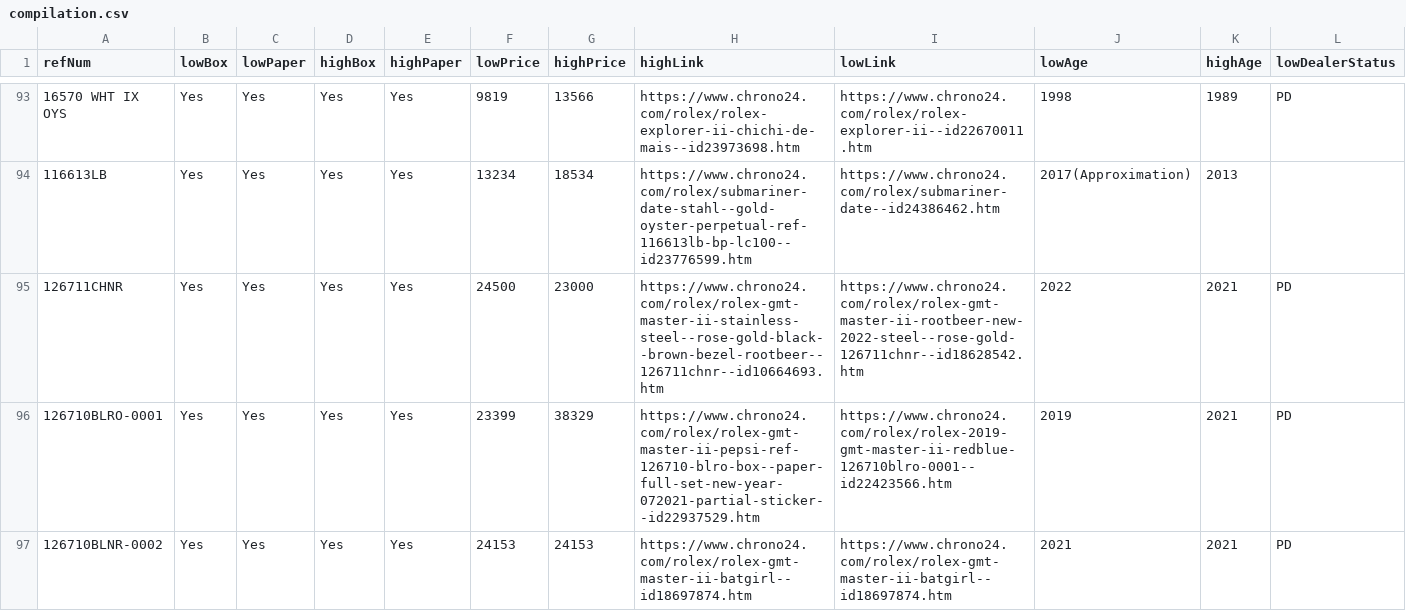
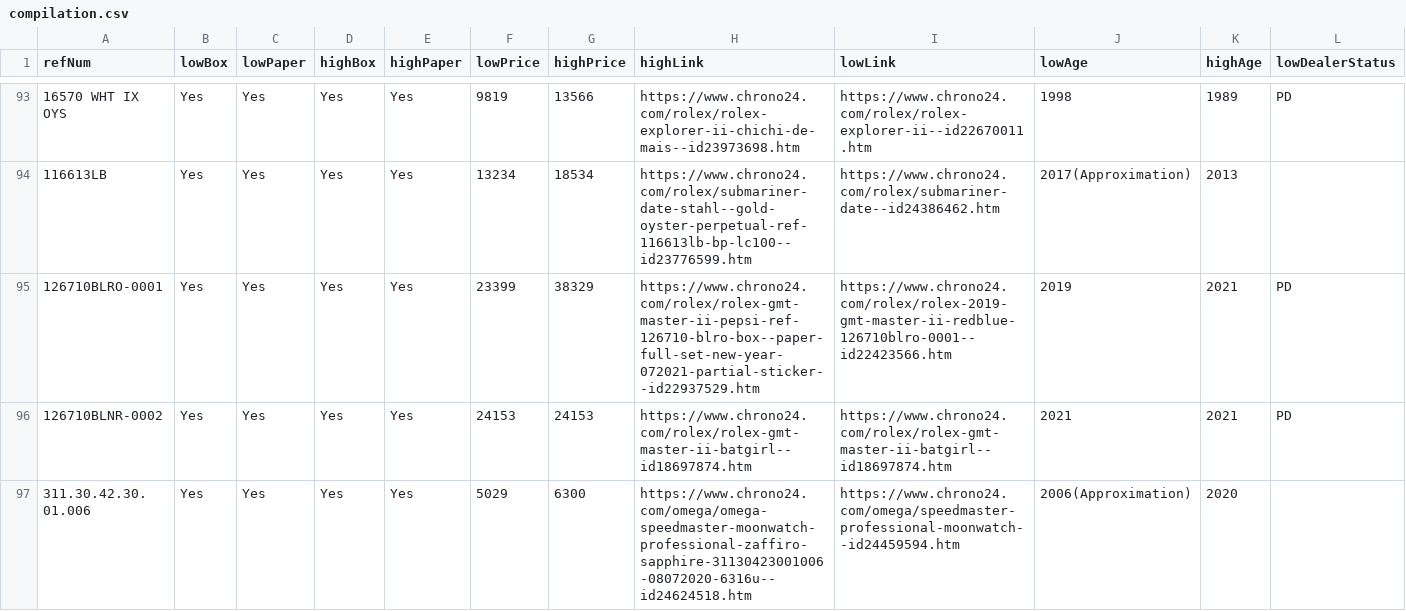
Before and after one commit to CharlesWeiss-Code/WatchBoxWebscraper, a CSV file: compilation.csv, drawn as a sheet; only a part is shown, gaps mark what is left out; the shorter side is filled out with more unchanged rows; rows hold the shown columns only; the diff names each change by its address in the sheet, - before the commit and + after, or states it on an @@ line.

```diff
--- a/compilation.csv
+++ b/compilation.csv
-row 95: 126711CHNR | Yes | Yes | Yes | Yes | 24500 | 23000 | https://www.chrono24.com/rolex/rolex-gmt-master-ii-stainless-steel--rose-gold-black--brown-bezel-rootbeer--126711chnr--id10664693.htm | https://www.chrono24.com/rolex/rolex-gmt-master-ii-rootbeer-new-2022-steel--rose-gold-126711chnr--id18628542.htm | 2022 | 2021 | PD
```
Also changed, not shown: 2 other files.
